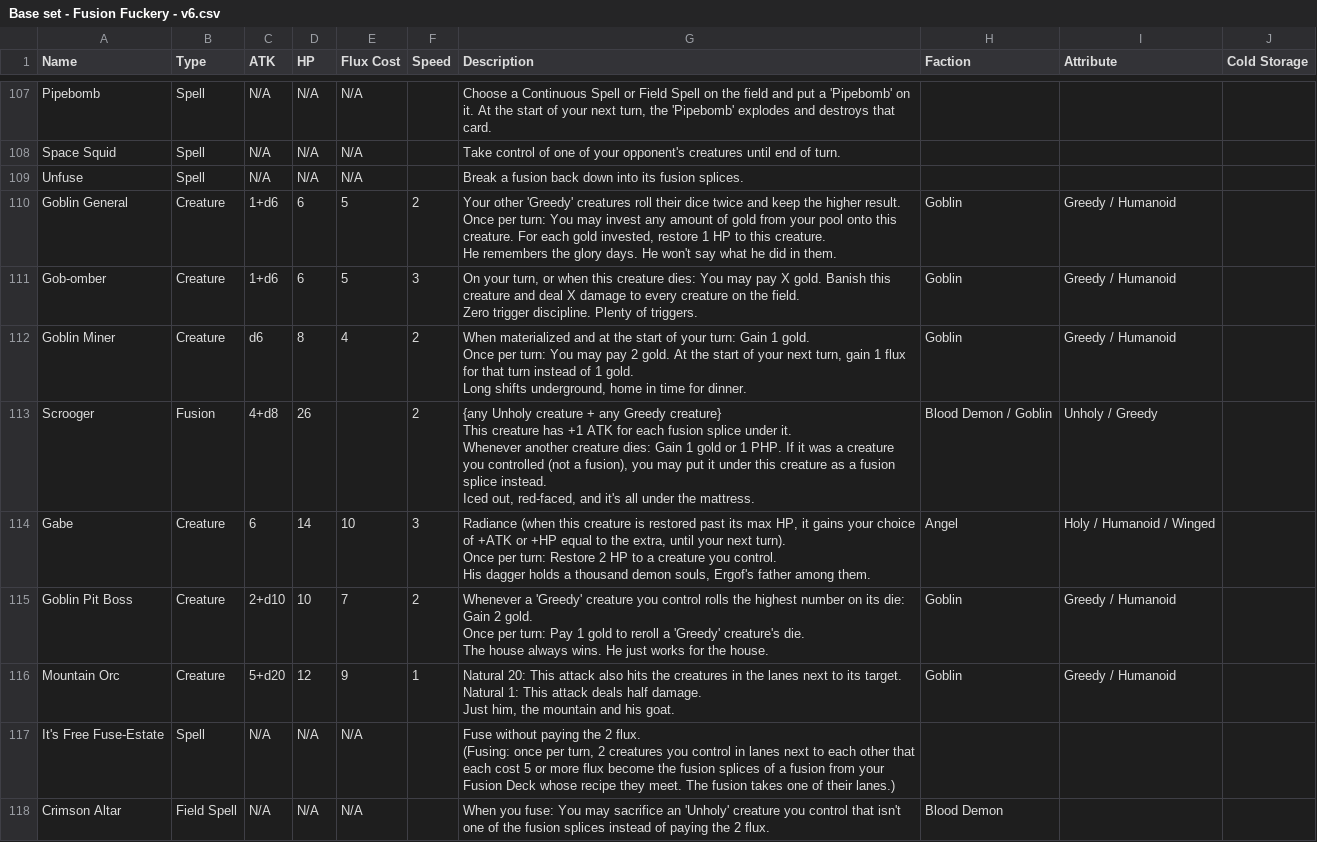
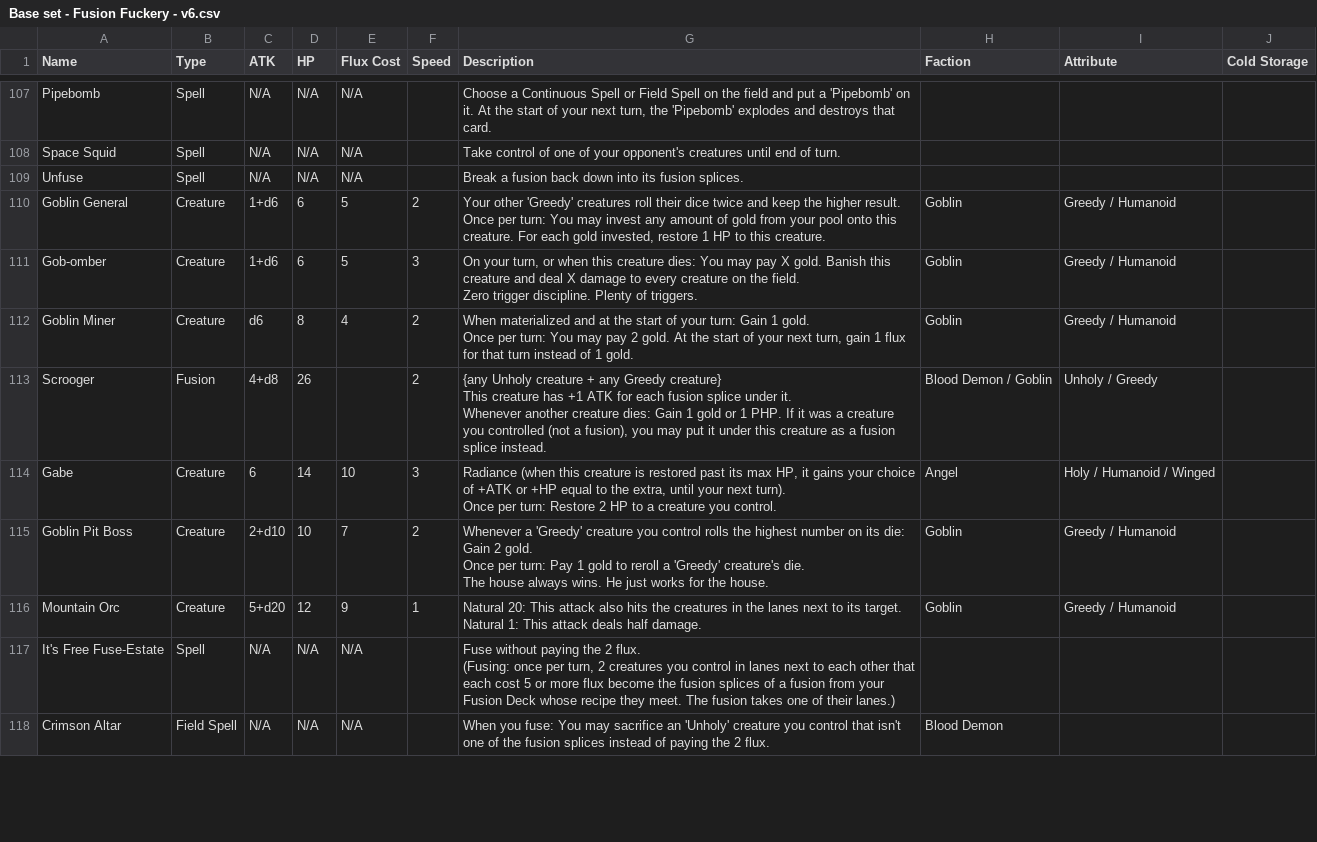
Before and after one commit to kleinstein-stack/fusion-fuckery, a CSV file: saves/Base set - Fusion Fuckery - v6.csv, drawn as a sheet; only a part is shown, gaps mark what is left out; the diff covers the shown part only.

```diff
--- a/saves/Base set - Fusion Fuckery - v6.csv
+++ b/saves/Base set - Fusion Fuckery - v6.csv
@@ -225,5 +246,5 @@ Space Squid,Spell,N/A,N/A,N/A,,Take control of one of your opponent's creatures
 Unfuse,Spell,N/A,N/A,N/A,,Break a fusion back down into its fusion splices.,,,
-Goblin General,Creature,1+d6,6,5,2,"Your other 'Greedy' creatures roll their dice twice and keep the higher result.
-
-Once per turn: You may invest any amount of gold from your pool onto this creature. For each gold invested, restore 1 HP to this creature.
-He remembers the glory days. He won't say what he did in them.",Goblin,Greedy / Humanoid,
+Goblin General,Creature,1+d6,6,5,2,"Your other 'Greedy' creatures roll their dice twice and keep the higher result.
+
+Once per turn: You may invest any amount of gold from your pool onto this creature. For each gold invested, restore 1 HP to this creature.
+",Goblin,Greedy / Humanoid,
@@ -232,12 +259,13 @@ Zero trigger discipline. Plenty of triggers.",Goblin,Greedy / Humanoid,
-Goblin Miner,Creature,d6,8,4,2,"When materialized and at the start of your turn: Gain 1 gold.
-
-Once per turn: You may pay 2 gold. At the start of your next turn, gain 1 flux for that turn instead of 1 gold.
-Long shifts underground, home in time for dinner.",Goblin,Greedy / Humanoid,
-Scrooger,Fusion,4+d8,26,,2,"{any Unholy creature + any Greedy creature}
-This creature has +1 ATK for each fusion splice under it.
-Whenever another creature dies: Gain 1 gold or 1 PHP. If it was a creature you controlled (not a fusion), you may put it under this creature as a fusion splice instead.
-Iced out, red-faced, and it's all under the mattress.",Blood Demon / Goblin,Unholy / Greedy,
-Gabe,Creature,6,14,10,3,"Radiance (when this creature is restored past its max HP, it gains your choice of +ATK or +HP equal to the extra, until your next turn).
-
-Once per turn: Restore 2 HP to a creature you control.
-His dagger holds a thousand demon souls, Ergof's father among them.",Angel,Holy / Humanoid / Winged,
+Goblin Miner,Creature,d6,8,4,2,"When materialized and at the start of your turn: Gain 1 gold.
+
+Once per turn: You may pay 2 gold. At the start of your next turn, gain 1 flux for that turn instead of 1 gold.
+",Goblin,Greedy / Humanoid,
+Scrooger,Fusion,4+d8,26,,2,"{any Unholy creature + any Greedy creature}
+This creature has +1 ATK for each fusion splice under it.
+
+Whenever another creature dies: Gain 1 gold or 1 PHP. If it was a creature you controlled (not a fusion), you may put it under this creature as a fusion splice instead.
+",Blood Demon / Goblin,Unholy / Greedy,
+Gabe,Creature,6,14,10,3,"Radiance (when this creature is restored past its max HP, it gains your choice of +ATK or +HP equal to the extra, until your next turn).
+
+Once per turn: Restore 2 HP to a creature you control.
+",Angel,Holy / Humanoid / Winged,
@@ -248,3 +280,3 @@ The house always wins. He just works for the house.",Goblin,Greedy / Humanoid,
-Mountain Orc,Creature,5+d20,12,9,1,"Natural 20: This attack also hits the creatures in the lanes next to its target. Natural 1: This attack deals half damage.
-Just him, the mountain and his goat.",Goblin,Greedy / Humanoid,
+Mountain Orc,Creature,5+d20,12,9,1,"Natural 20: This attack also hits the creatures in the lanes next to its target. Natural 1: This attack deals half damage.
+",Goblin,Greedy / Humanoid,
 It's Free Fuse-Estate,Spell,N/A,N/A,N/A,,"Fuse without paying the 2 flux.
```
Also changed, not shown: 33 edited cells elsewhere in this file, 3 other files.
